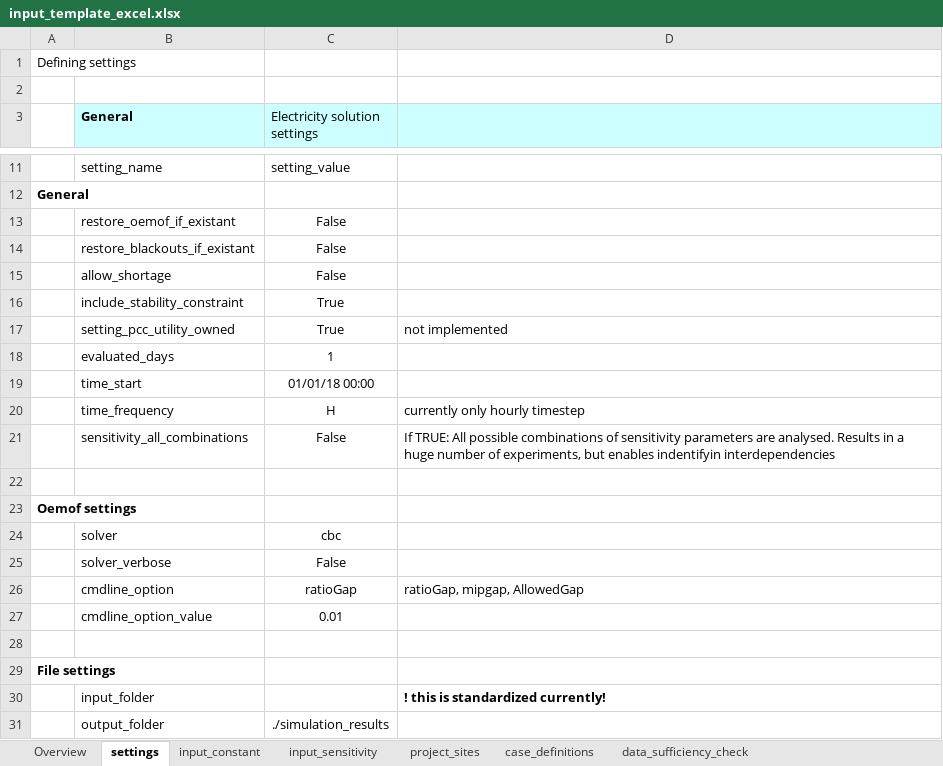
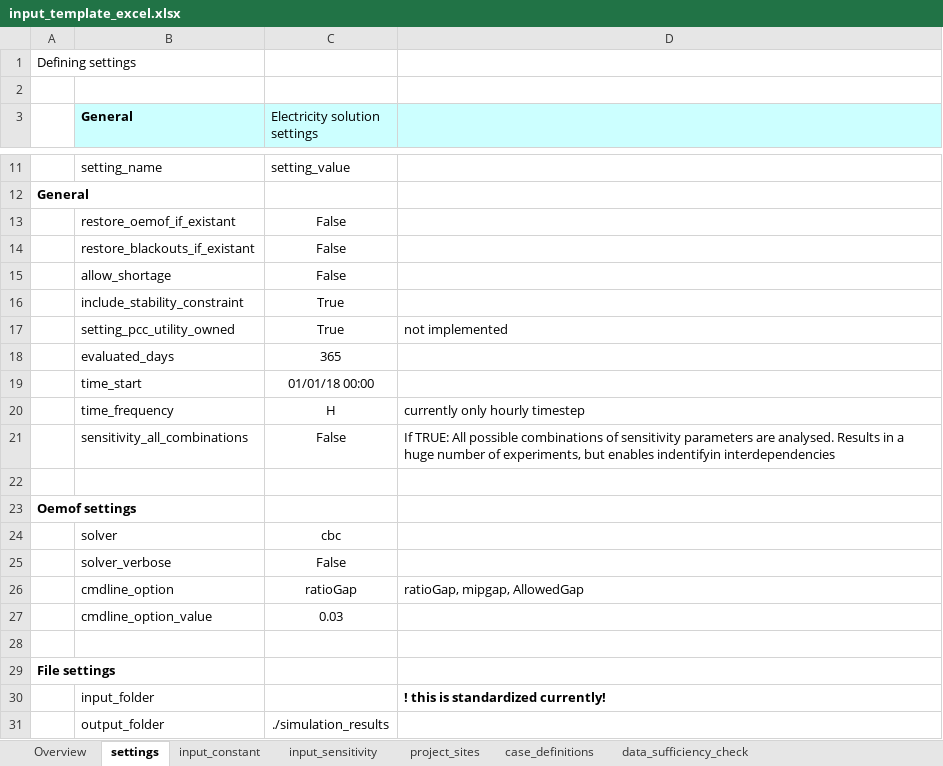
Before and after one commit to rl-institut/offgridders, an Excel workbook: inputs/input_template_excel.xlsx, sheet settings, drawn as a sheet; only a part is shown, gaps mark what is left out; values as stored, in another font and other column widths than the file's, no borders; the diff names each change by its address in the sheet, - before the commit and + after, or states it on an @@ line.

```diff
--- a/inputs/input_template_excel.xlsx (sheet settings)
+++ b/inputs/input_template_excel.xlsx (sheet settings)
-C18 (Electricity solution settings): 1
+C18 (Electricity solution settings): 365
-C27 (Electricity solution settings): 0.01
+C27 (Electricity solution settings): 0.03
```
Also changed, not shown: sheet project_sites, sheet input_sensitivity, sheet case_definitions, 5 other files.
